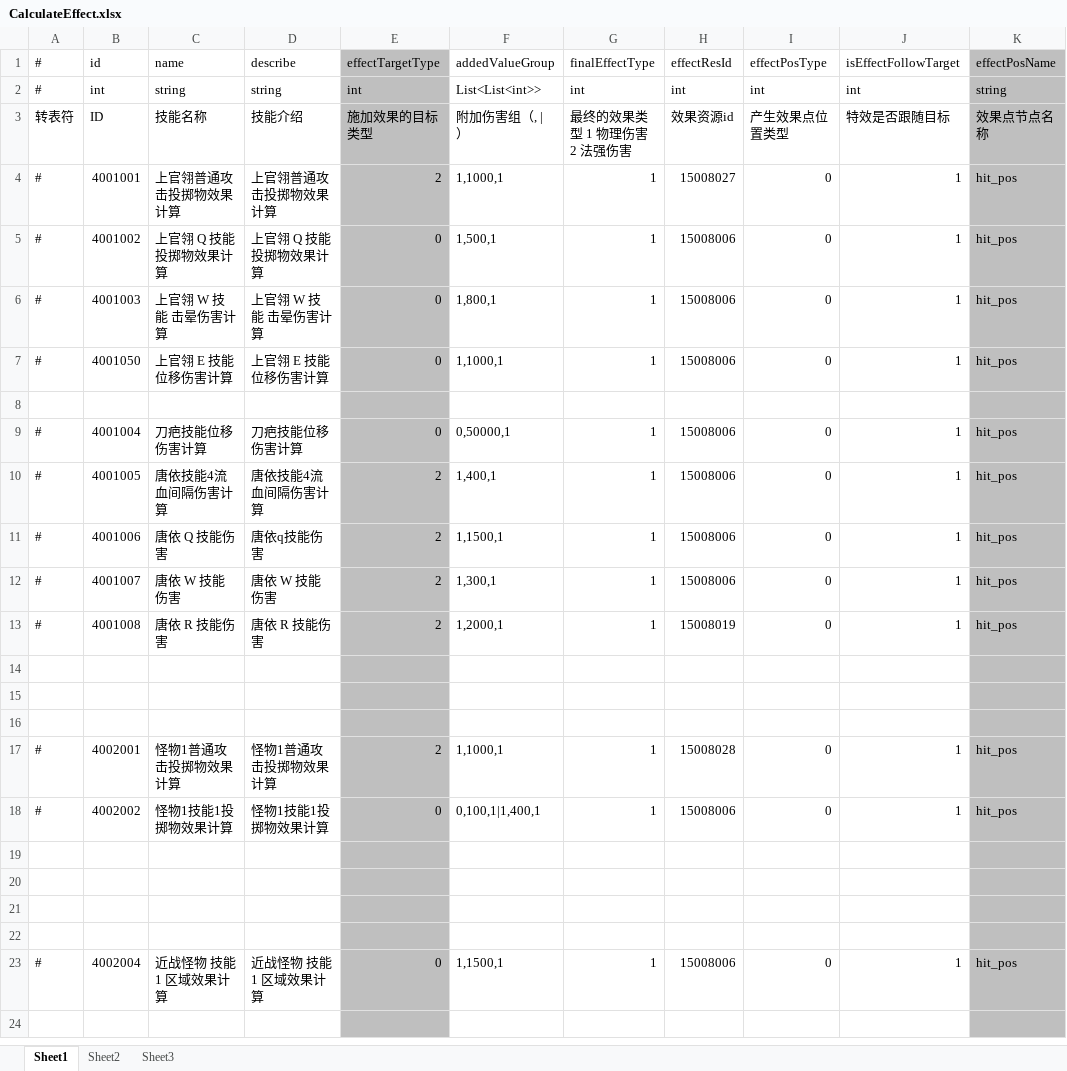
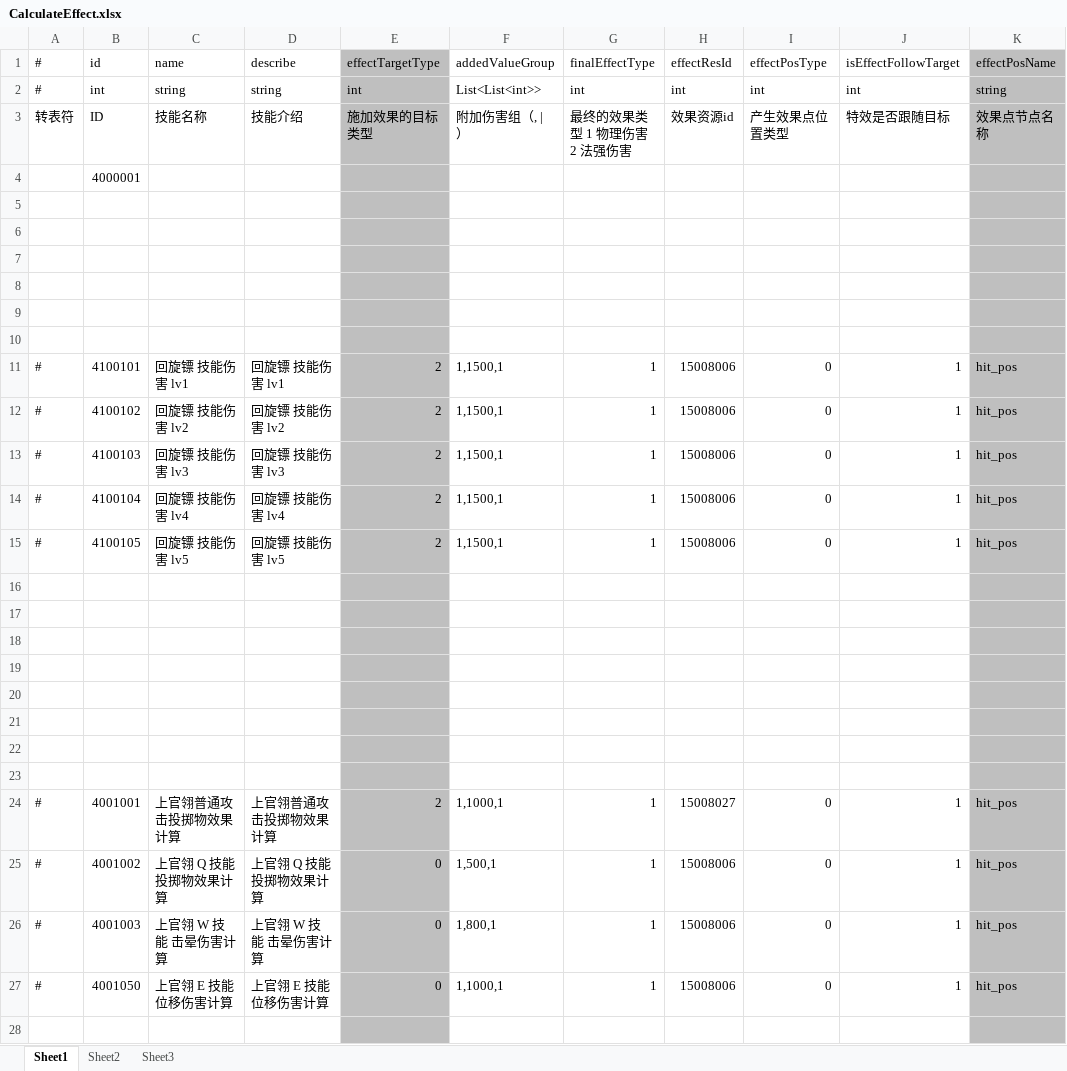
Before and after one commit to thanklzhang/001_GameFramework_Config, an Excel workbook: data_config/CalculateEffect.xlsx, sheet Sheet1, drawn as a sheet; only a part is shown; the shorter side is filled out with more unchanged rows; values as stored, in another font and other column widths than the file's, no borders; the diff names each change by its address in the sheet, - before the commit and + after, or states it on an @@ line.

```diff
--- a/data_config/CalculateEffect.xlsx (sheet Sheet1)
+++ b/data_config/CalculateEffect.xlsx (sheet Sheet1)
+row 4:  | 4000001
+row 5: (empty)
+row 6: (empty)
+row 7: (empty)
+row 8: (empty)
+row 9: (empty)
+row 10: (empty)
+row 11: # | 4100101 | 回旋镖 技能伤害 lv1 | 回旋镖 技能伤害 lv1 | 2 | 1,1500,1 | 1 | 15008006 | 0 | 1 | hit_pos
+row 12: # | 4100102 | 回旋镖 技能伤害 lv2 | 回旋镖 技能伤害 lv2 | 2 | 1,1500,1 | 1 | 15008006 | 0 | 1 | hit_pos
+row 13: # | 4100103 | 回旋镖 技能伤害 lv3 | 回旋镖 技能伤害 lv3 | 2 | 1,1500,1 | 1 | 15008006 | 0 | 1 | hit_pos
+row 14: # | 4100104 | 回旋镖 技能伤害 lv4 | 回旋镖 技能伤害 lv4 | 2 | 1,1500,1 | 1 | 15008006 | 0 | 1 | hit_pos
+row 15: # | 4100105 | 回旋镖 技能伤害 lv5 | 回旋镖 技能伤害 lv5 | 2 | 1,1500,1 | 1 | 15008006 | 0 | 1 | hit_pos
+row 16: (empty)
+row 17: (empty)
+row 18: (empty)
+row 19: (empty)
+row 20: (empty)
+row 21: (empty)
+row 22: (empty)
+row 23: (empty)
```
Also changed, not shown: data_config/BattleProcessWave.xlsx, data_config/EntityAttrBase.xlsx, 12 other files.
